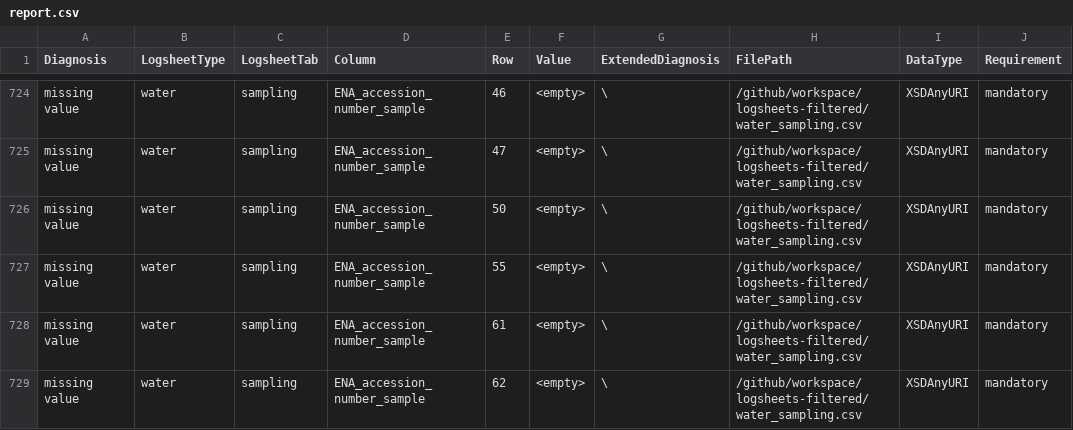
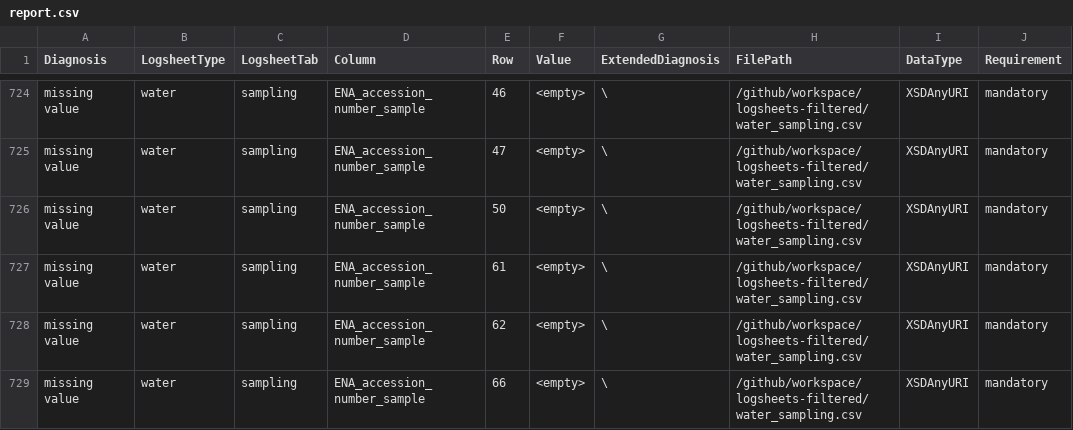
Before and after one commit to salvafern/observatory-bpns-sandbox, a CSV file: data-quality-control/report.csv, drawn as a sheet; only a part is shown, gaps mark what is left out; the shorter side is filled out with more unchanged rows; the diff names each change by its address in the sheet, - before the commit and + after, or states it on an @@ line.

```diff
--- a/data-quality-control/report.csv
+++ b/data-quality-control/report.csv
-row 727: missing value | water | sampling | ENA_accession_number_sample | 55 | <empty> | \ | /github/workspace/logsheets-filtered/water_sampling.csv | XSDAnyURI | mandatory
```
Also changed, not shown: data-quality-control/dqc.csv, logsheets-filtered/sediment_sampling.csv, 5 other files.
